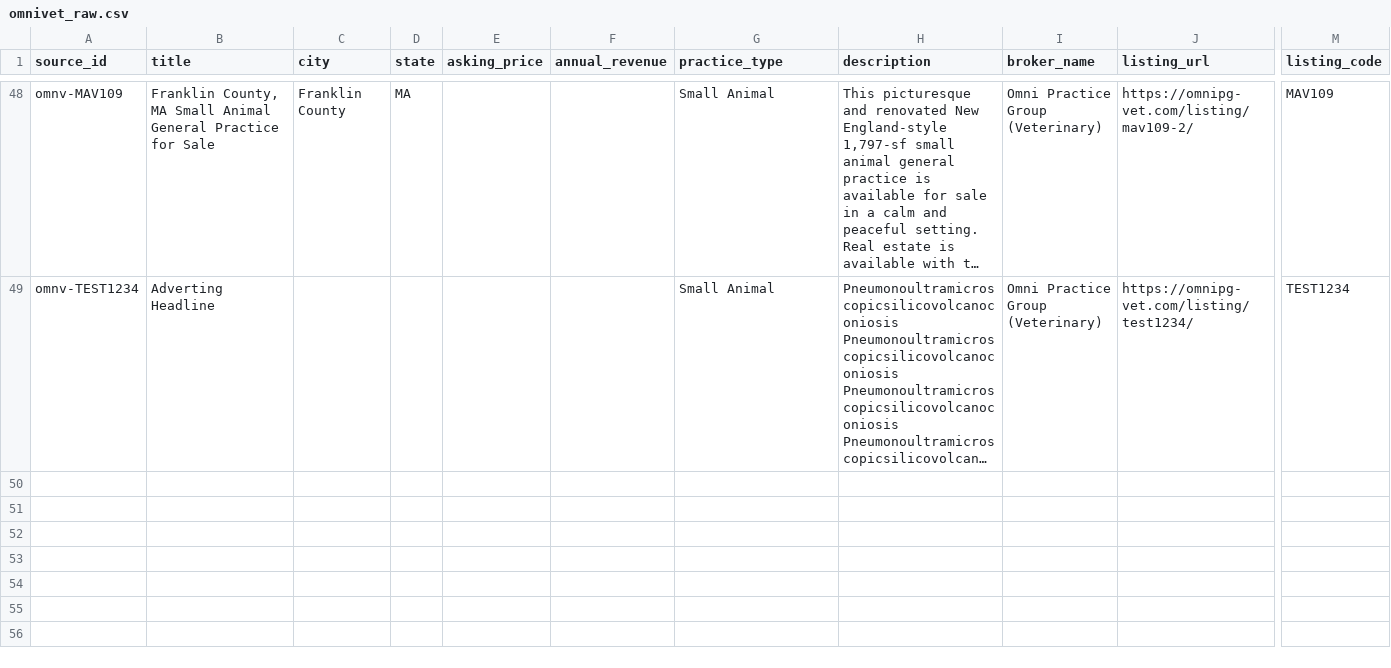
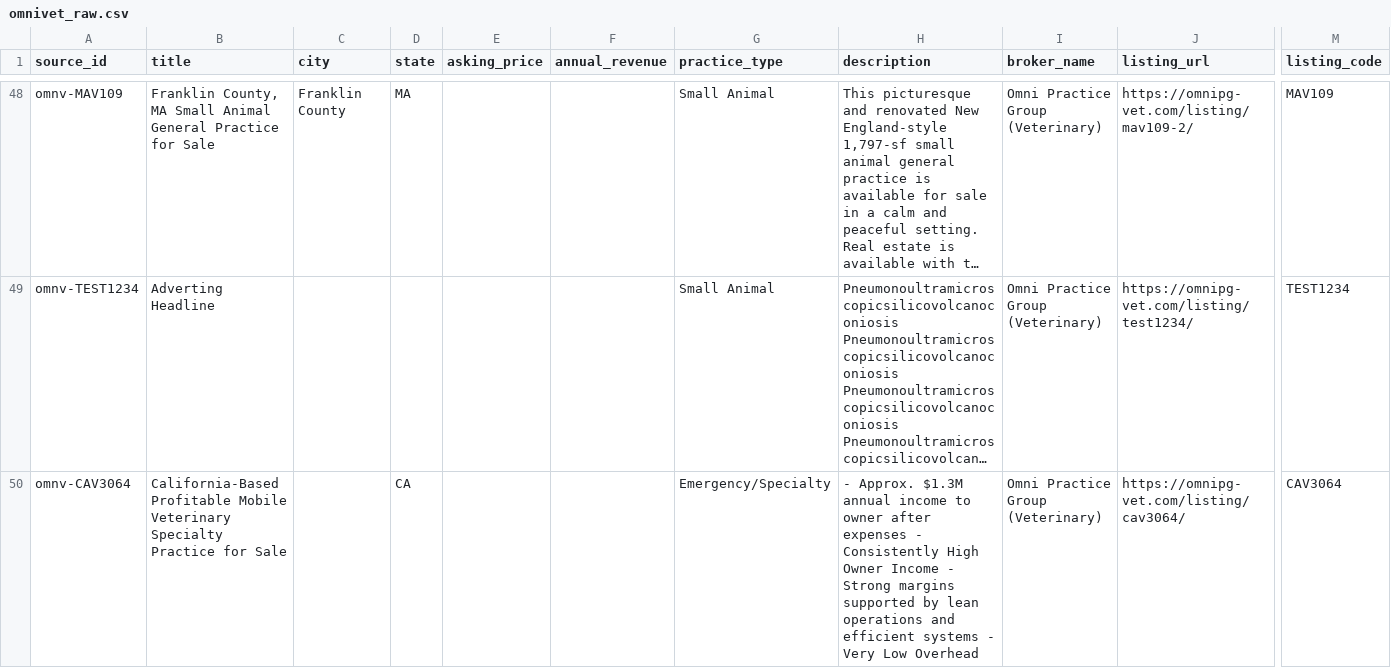
Before and after one commit to DentalAI22/vet-market-scrapers, a CSV file: output/omnivet_raw.csv, drawn as a sheet; only a part is shown, gaps mark what is left out; long unchanged cells end in …; rows hold the shown columns only; the diff covers the shown part only; the diff names each change by its address in the sheet, - before the commit and + after, or states it on an @@ line.

```diff
--- a/output/omnivet_raw.csv
+++ b/output/omnivet_raw.csv
+row 50: omnv-CAV3064 | California-Based Profitable Mobile Veterinary Specialty Practice for Sale |  | CA |  |  | Emergency/Specialty | - Approx. $1.3M annual income to owner after expenses - Consistently High Owner Income - Strong margins supported by lean operations and efficient systems - Very Low Overhead | Omni Practice Group (Veterinary) | https://omnipg-vet.com/listing/cav3064/ | CAV3064
```
Also changed, not shown: 1 added row elsewhere in this file, output/psbroker_raw.csv, output/simmons_raw.csv, 3 other files.
